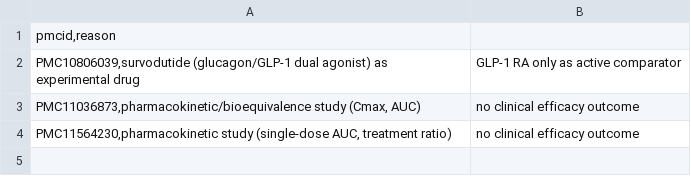
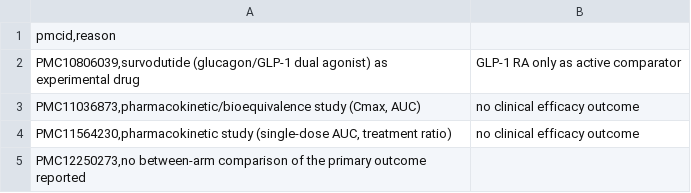
Before and after one commit to MaricelPS/llm-rct-extraction-eval, a CSV file: data/gold/exclusions.csv, drawn as a sheet.

Commit message:
data: rebalance dev split, exclude PMC12250273; validate non-empty outcomes and arms

```diff
--- a/data/gold/exclusions.csv
+++ b/data/gold/exclusions.csv
@@ -4 +4,2 @@ PMC11036873,pharmacokinetic/bioequivalence study (Cmax, AUC); no clinical effica
 PMC11564230,pharmacokinetic study (single-dose AUC, treatment ratio); no clinical efficacy outcome
+PMC12250273,no between-arm comparison of the primary outcome reported
```
Also changed, not shown: data/gold/split.csv, 34 other files.
